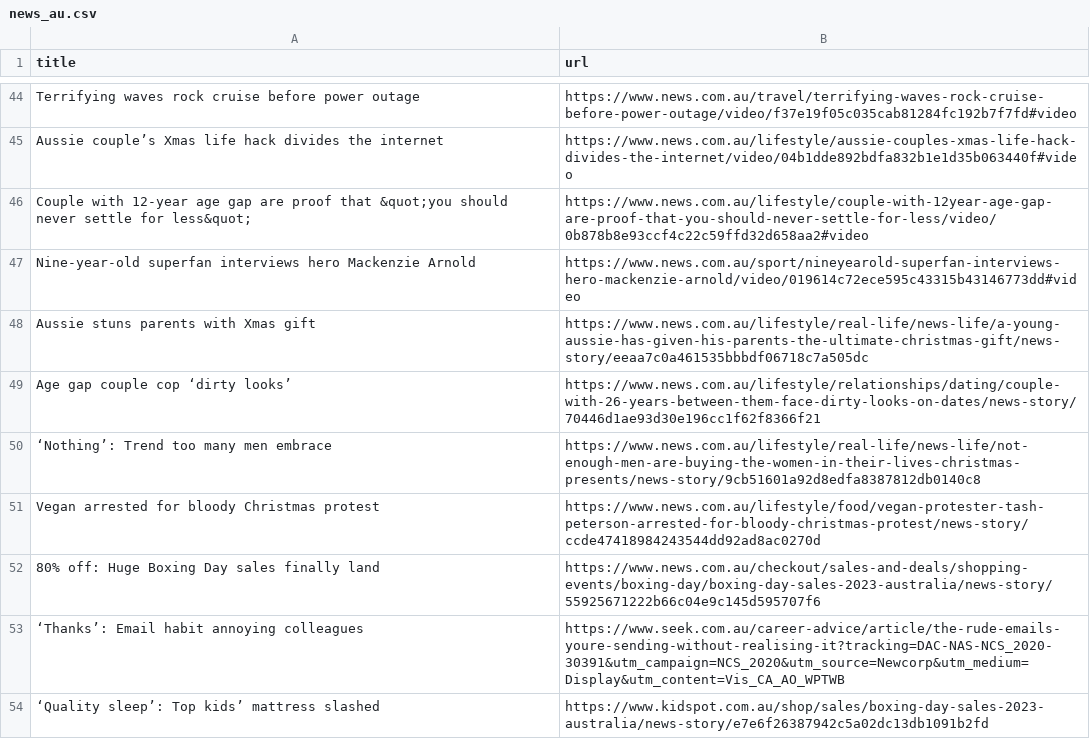
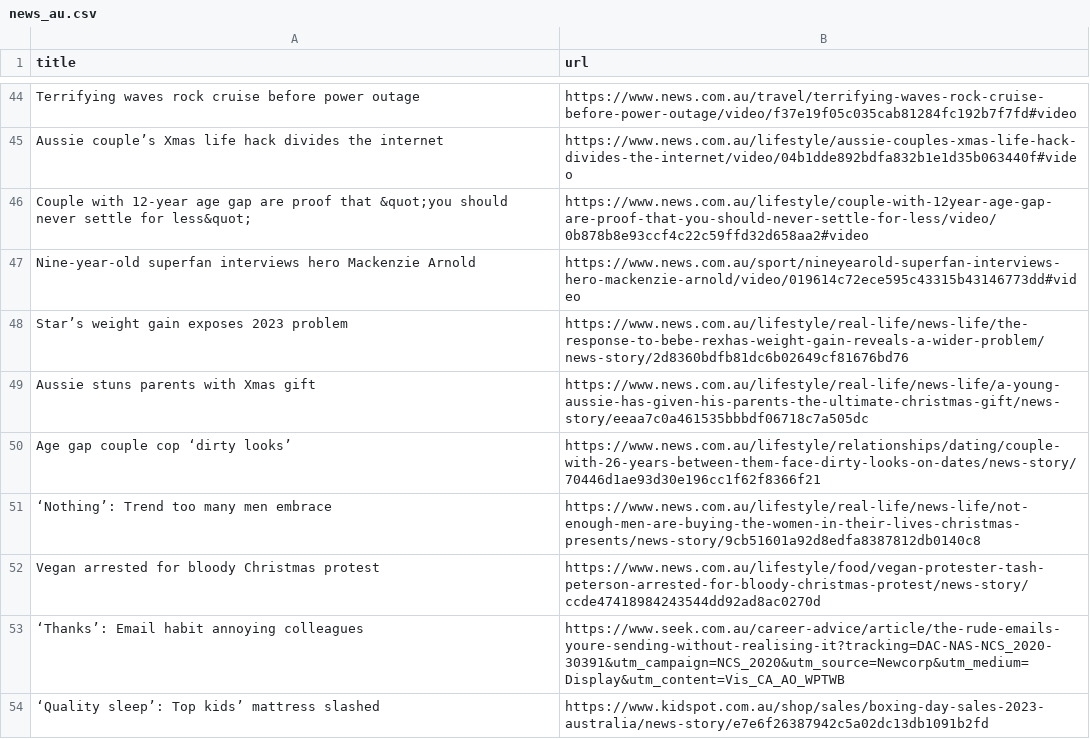
Before and after one commit to vlsachdev/automatic-scraper-news-au, a CSV file: news_au.csv, drawn as a sheet; only a part is shown, gaps mark what is left out; the diff covers the shown part only.

```diff
--- a/news_au.csv
+++ b/news_au.csv
@@ -47,2 +47,3 @@ Couple with 12-year age gap are proof that &quot;you should never settle for les
 Nine-year-old superfan interviews hero Mackenzie Arnold,https://www.news.com.au/sport/nineyearold-superfan-interviews-hero-mackenzie-arnold/video/019614c72ece595c43315b43146773dd#video
+Star’s weight gain exposes 2023 problem,https://www.news.com.au/lifestyle/real-life/news-life/the-response-to-bebe-rexhas-weight-gain-reveals-a-wider-problem/news-story/2d8360bdfb81dc6b02649cf81676bd76
 Aussie stuns parents with Xmas gift,https://www.news.com.au/lifestyle/real-life/news-life/a-young-aussie-has-given-his-parents-the-ultimate-christmas-gift/news-story/eeaa7c0a461535bbbdf06718c7a505dc
@@ -51,3 +52,2 @@ Age gap couple cop ‘dirty looks’,https://www.news.com.au/lifestyle/relations
 Vegan arrested for bloody Christmas protest,https://www.news.com.au/lifestyle/food/vegan-protester-tash-peterson-arrested-for-bloody-christmas-protest/news-story/ccde47418984243544dd92ad8ac0270d
-80% off: Huge Boxing Day sales finally land,https://www.news.com.au/checkout/sales-and-deals/shopping-events/boxing-day/boxing-day-sales-2023-australia/news-story/55925671222b66c04e9c145d595707f6
 ‘Thanks’: Email habit annoying colleagues,https://www.seek.com.au/career-advice/article/the-rude-emails-youre-sending-without-realising-it?tracking=DAC-NAS-NCS_2020-30391&utm_campaign=NCS_2020&utm_source=Newcorp&utm_medium=Display&utm_content=Vis_CA_AO_WPTWB
```
Also changed, not shown: 4 added rows, 4 removed rows, 5 moved rows and 1 edited cell elsewhere in this file.
